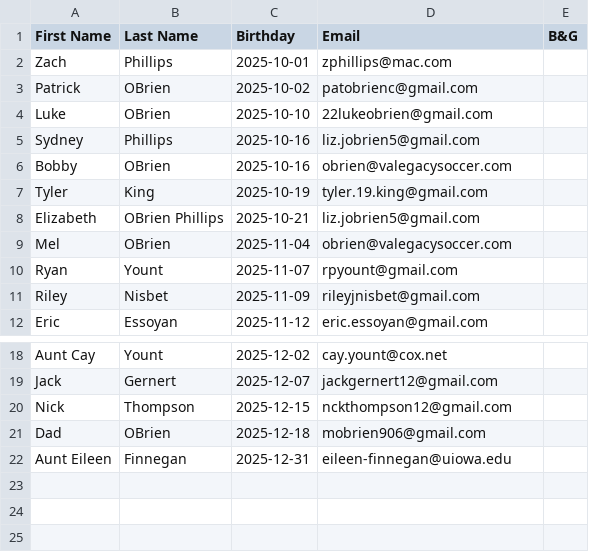
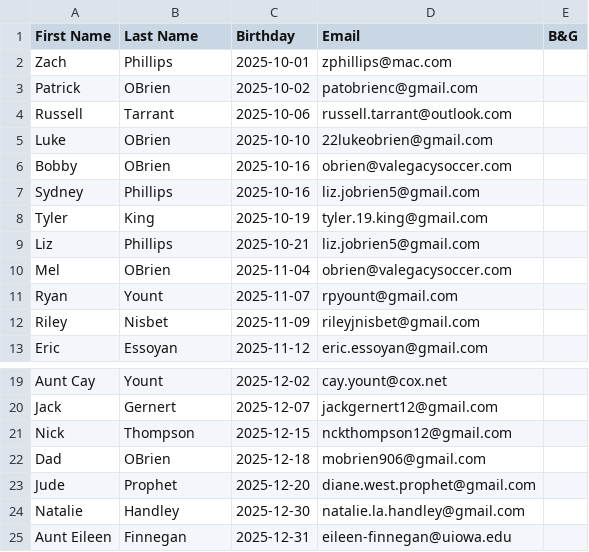
Before and after one commit to Brendobrien/code2025Q4, a CSV file: amazon-bdays/contacts-amazonQ4.csv, drawn as a sheet; only a part is shown, gaps mark what is left out.

Commit message:
🎁 Amazon Bday - Add New Contacts for 2026

```diff
--- a/amazon-bdays/contacts-amazonQ4.csv
+++ b/amazon-bdays/contacts-amazonQ4.csv
@@ -3,7 +3,8 @@ Zach,Phillips,2025-10-01,zphillips@mac.com,
 Patrick,OBrien,2025-10-02,patobrienc@gmail.com,
+Russell,Tarrant,2025-10-06,russell.tarrant@outlook.com,
 Luke,OBrien,2025-10-10,22lukeobrien@gmail.com,
+Bobby,OBrien,2025-10-16,obrien@valegacysoccer.com,
 Sydney,Phillips,2025-10-16,liz.jobrien5@gmail.com,
-Bobby,OBrien,2025-10-16,obrien@valegacysoccer.com,
 Tyler,King,2025-10-19,tyler.19.king@gmail.com,
-Elizabeth,OBrien Phillips,2025-10-21,liz.jobrien5@gmail.com,
+Liz,Phillips,2025-10-21,liz.jobrien5@gmail.com,
 Mel,OBrien,2025-11-04,obrien@valegacysoccer.com,
@@ -21,2 +22,4 @@ Nick,Thompson,2025-12-15,nckthompson12@gmail.com,
 Dad,OBrien,2025-12-18,mobrien906@gmail.com,
+Jude,Prophet,2025-12-20,diane.west.prophet@gmail.com,
+Natalie,Handley,2025-12-30,natalie.la.handley@gmail.com,
 Aunt Eileen,Finnegan,2025-12-31,eileen-finnegan@uiowa.edu,
```
Also changed, not shown: amazon-bdays/contacts-amazonQ1.csv, amazon-bdays/contacts-amazonQ2.csv, 2 other files.
